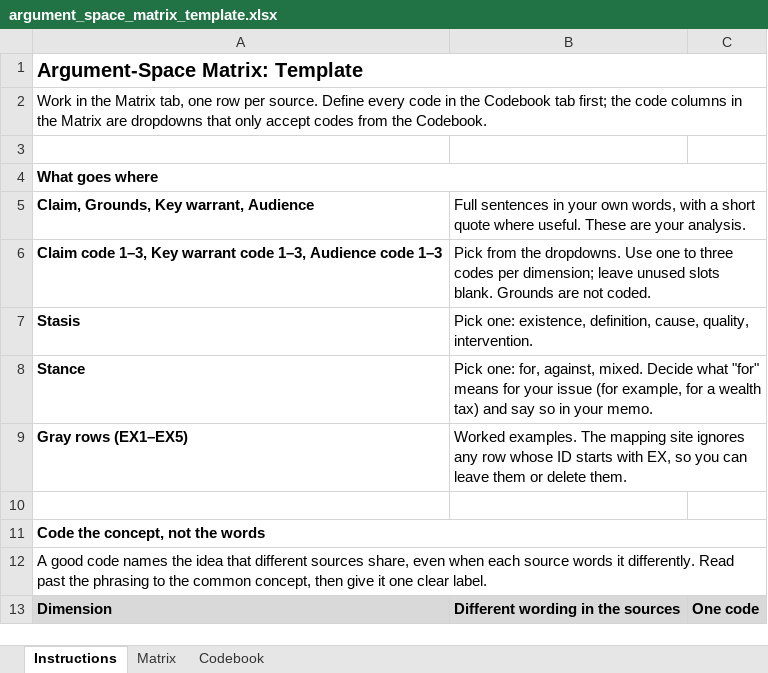
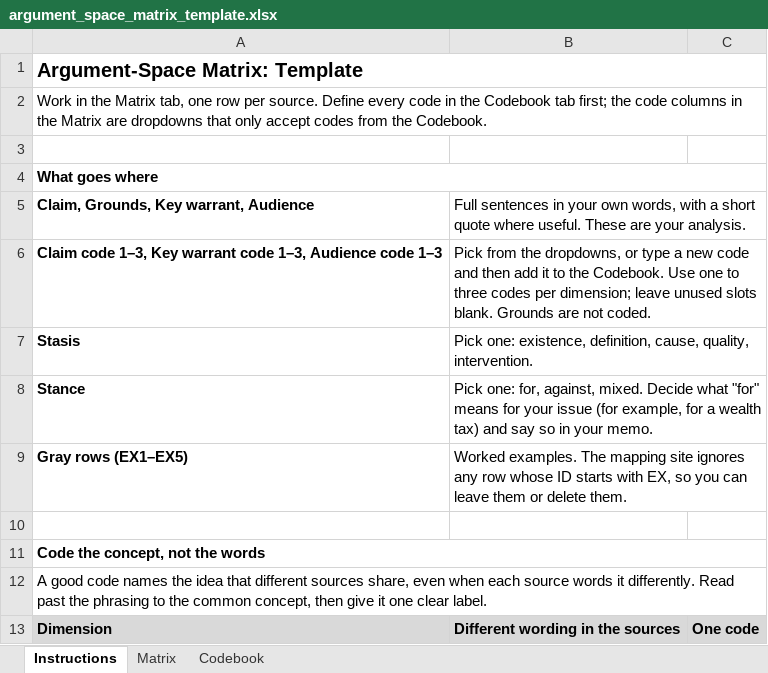
Before and after one commit to USMCM1A1/argument-space-mapper, an Excel workbook: argument_space_matrix_template.xlsx, sheet Instructions, drawn as a sheet; only a part is shown; values as stored, in another font and other column widths than the file's, no borders; the diff covers the shown part only; the diff names each change by its address in the sheet, - before the commit and + after, or states it on an @@ line.

```diff
--- a/argument_space_matrix_template.xlsx (sheet Instructions)
+++ b/argument_space_matrix_template.xlsx (sheet Instructions)
-B6: …from the dropdowns. Use one…
+B6: …from the dropdowns, or type a new code and then add it to the Codebook. Use one…
```
Also changed, not shown: 1 edited cell elsewhere in this sheet.
